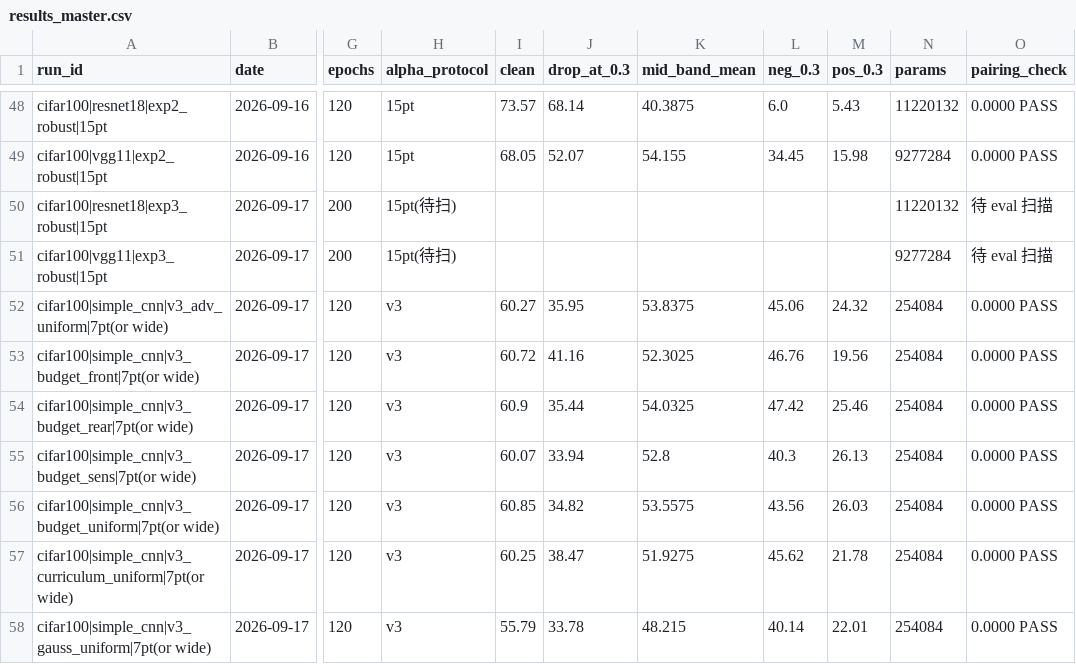
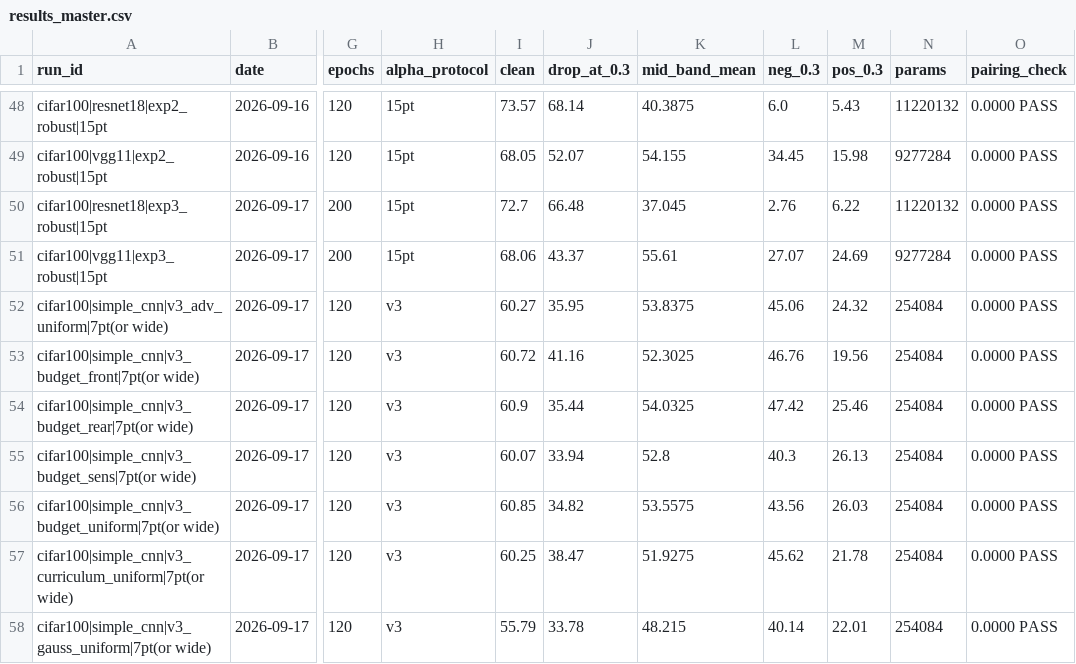
Before and after one commit to DREAMERhyh/2026-Inno-CIM-UCAS-competition, a CSV file: results_master.csv, drawn as a sheet; only a part is shown, gaps mark what is left out; the diff names each change by its address in the sheet, - before the commit and + after, or states it on an @@ line.

```diff
--- a/results_master.csv
+++ b/results_master.csv
-H50:H51 (alpha_protocol): 15pt(待扫)
+H50:H51 (alpha_protocol): 15pt
-I50 (clean): (empty)
+I50 (clean): 72.7
-J50 (drop_at_0.3): (empty)
+J50 (drop_at_0.3): 66.48
-K50 (mid_band_mean): (empty)
+K50 (mid_band_mean): 37.045
-L50 (neg_0.3): (empty)
+L50 (neg_0.3): 2.76
-M50 (pos_0.3): (empty)
+M50 (pos_0.3): 6.22
-O50:O51 (pairing_check): 待 eval 扫描
+O50:O51 (pairing_check): 0.0000 PASS
-I51 (clean): (empty)
+I51 (clean): 68.06
-J51 (drop_at_0.3): (empty)
+J51 (drop_at_0.3): 43.37
-K51 (mid_band_mean): (empty)
+K51 (mid_band_mean): 55.61
-L51 (neg_0.3): (empty)
+L51 (neg_0.3): 27.07
-M51 (pos_0.3): (empty)
+M51 (pos_0.3): 24.69
```
Also changed, not shown: 2 other files.
